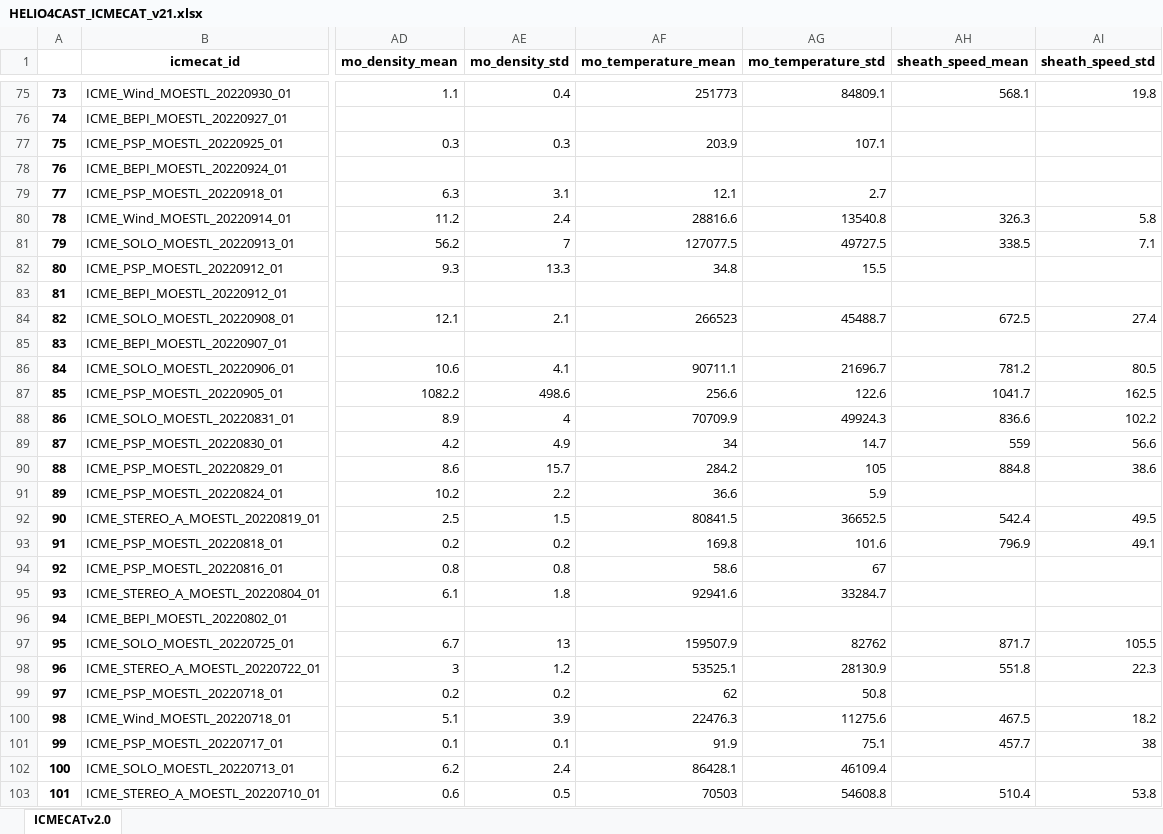
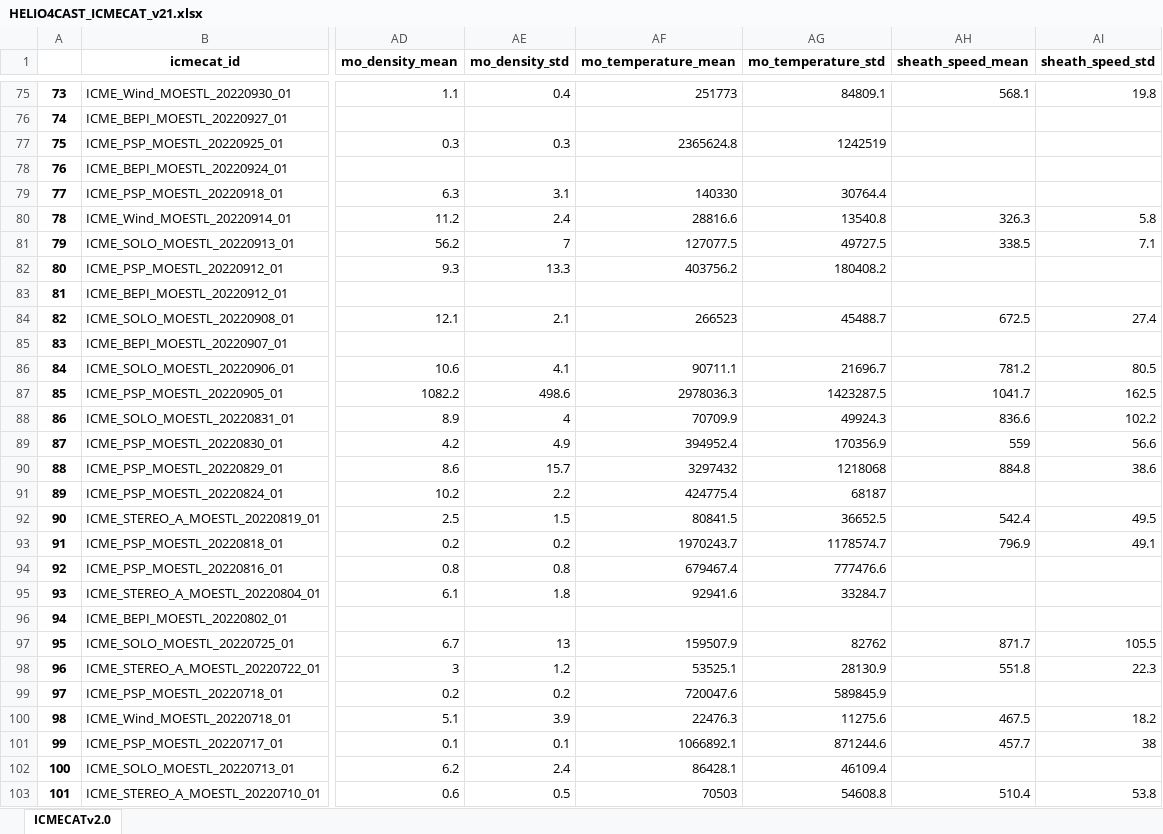
Before and after one commit to cmoestl/heliocats, an Excel workbook: icmecat/HELIO4CAST_ICMECAT_v21.xlsx, sheet ICMECATv2.0, drawn as a sheet; only a part is shown, gaps mark what is left out; values as stored, in another font and other column widths than the file's, no borders; the diff covers the shown part only; the diff names each change by its address in the sheet, - before the commit and + after, or states it on an @@ line.

Commit message:
ICMECAT update 2023 Sep 1 finished

```diff
--- a/icmecat/HELIO4CAST_ICMECAT_v21.xlsx (sheet ICMECATv2.0)
+++ b/icmecat/HELIO4CAST_ICMECAT_v21.xlsx (sheet ICMECATv2.0)
-AF77 (mo_temperature_mean): 203.9
+AF77 (mo_temperature_mean): 2365624.8
-AG77 (mo_temperature_std): 107.1
+AG77 (mo_temperature_std): 1242519
-AF79 (mo_temperature_mean): 12.1
+AF79 (mo_temperature_mean): 140330
-AG79 (mo_temperature_std): 2.7
+AG79 (mo_temperature_std): 30764.4
-AF82 (mo_temperature_mean): 34.8
+AF82 (mo_temperature_mean): 403756.2
-AG82 (mo_temperature_std): 15.5
+AG82 (mo_temperature_std): 180408.2
-AF87 (mo_temperature_mean): 256.6
+AF87 (mo_temperature_mean): 2978036.3
-AG87 (mo_temperature_std): 122.6
+AG87 (mo_temperature_std): 1423287.5
-AF89 (mo_temperature_mean): 34
+AF89 (mo_temperature_mean): 394952.4
-AG89 (mo_temperature_std): 14.7
+AG89 (mo_temperature_std): 170356.9
-AF90 (mo_temperature_mean): 284.2
+AF90 (mo_temperature_mean): 3297432
-AG90 (mo_temperature_std): 105
+AG90 (mo_temperature_std): 1218068
-AF91 (mo_temperature_mean): 36.6
+AF91 (mo_temperature_mean): 424775.4
-AG91 (mo_temperature_std): 5.9
+AG91 (mo_temperature_std): 68187
-AF93 (mo_temperature_mean): 169.8
+AF93 (mo_temperature_mean): 1970243.7
-AG93 (mo_temperature_std): 101.6
+AG93 (mo_temperature_std): 1178574.7
-AF94 (mo_temperature_mean): 58.6
+AF94 (mo_temperature_mean): 679467.4
-AG94 (mo_temperature_std): 67
+AG94 (mo_temperature_std): 777476.6
-AF99 (mo_temperature_mean): 62
+AF99 (mo_temperature_mean): 720047.6
-AG99 (mo_temperature_std): 50.8
+AG99 (mo_temperature_std): 589845.9
-AF101 (mo_temperature_mean): 91.9
+AF101 (mo_temperature_mean): 1066892.1
-AG101 (mo_temperature_std): 75.1
+AG101 (mo_temperature_std): 871244.6
```
Also changed, not shown: 93 edited cells elsewhere in this sheet, 20 other files.
